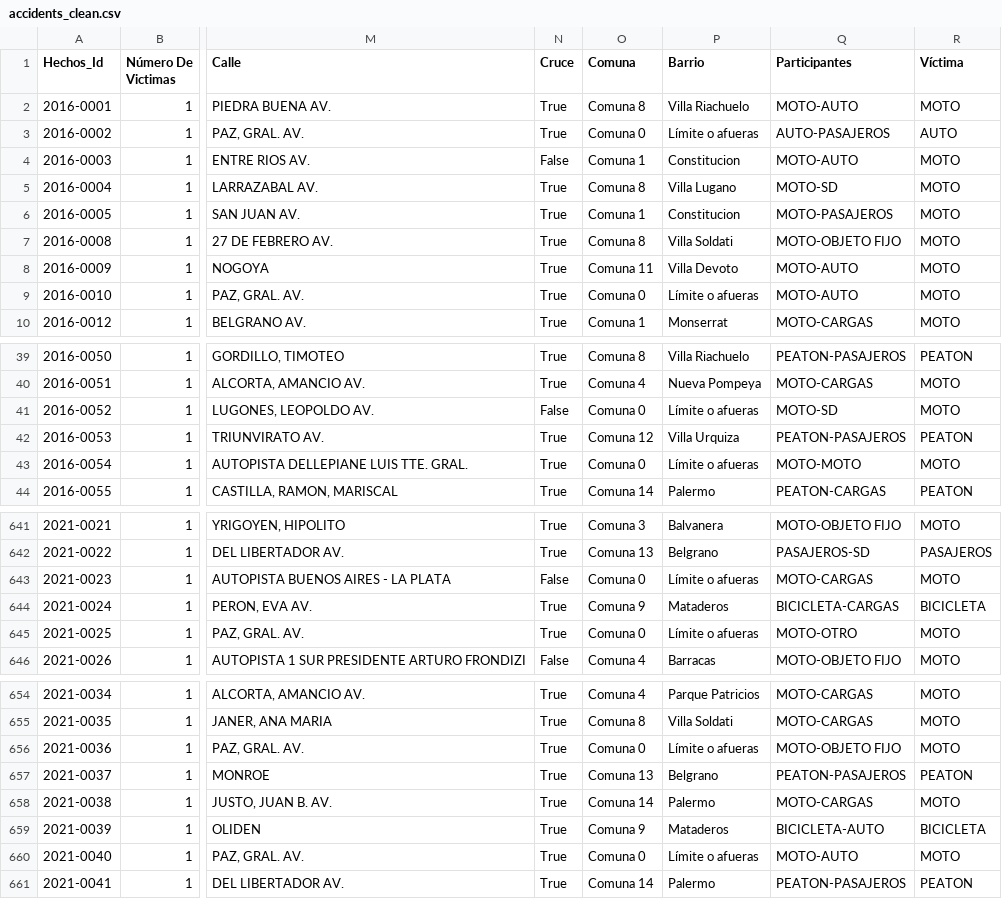
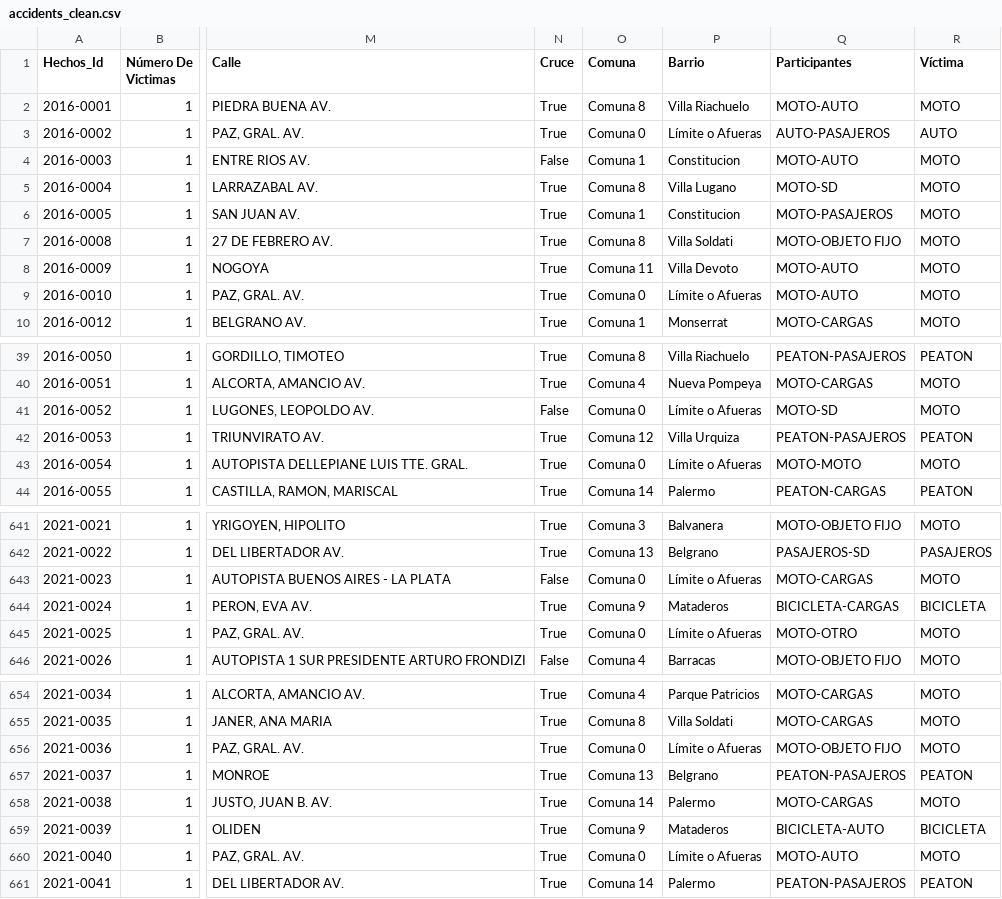
Before and after one commit to leocortes85/Road-accidents-in-the-City-of-Buenos-Aires--CABA, a CSV file: data/csv/accidents_clean.csv, drawn as a sheet; only a part is shown, gaps mark what is left out; the diff covers the shown part only; the diff names each change by its address in the sheet, - before the commit and + after, or states it on an @@ line.

Commit message:
Little Corrections

```diff
--- a/data/csv/accidents_clean.csv
+++ b/data/csv/accidents_clean.csv
-P3 (Barrio): Límite o afueras
+P3 (Barrio): Límite o Afueras
-P9 (Barrio): Límite o afueras
+P9 (Barrio): Límite o Afueras
-P41 (Barrio): Límite o afueras
+P41 (Barrio): Límite o Afueras
-P43 (Barrio): Límite o afueras
+P43 (Barrio): Límite o Afueras
-P643 (Barrio): Límite o afueras
+P643 (Barrio): Límite o Afueras
-P645 (Barrio): Límite o afueras
+P645 (Barrio): Límite o Afueras
-P656 (Barrio): Límite o afueras
+P656 (Barrio): Límite o Afueras
-P660 (Barrio): Límite o afueras
+P660 (Barrio): Límite o Afueras
```
Also changed, not shown: 27 edited cells elsewhere in this file.
